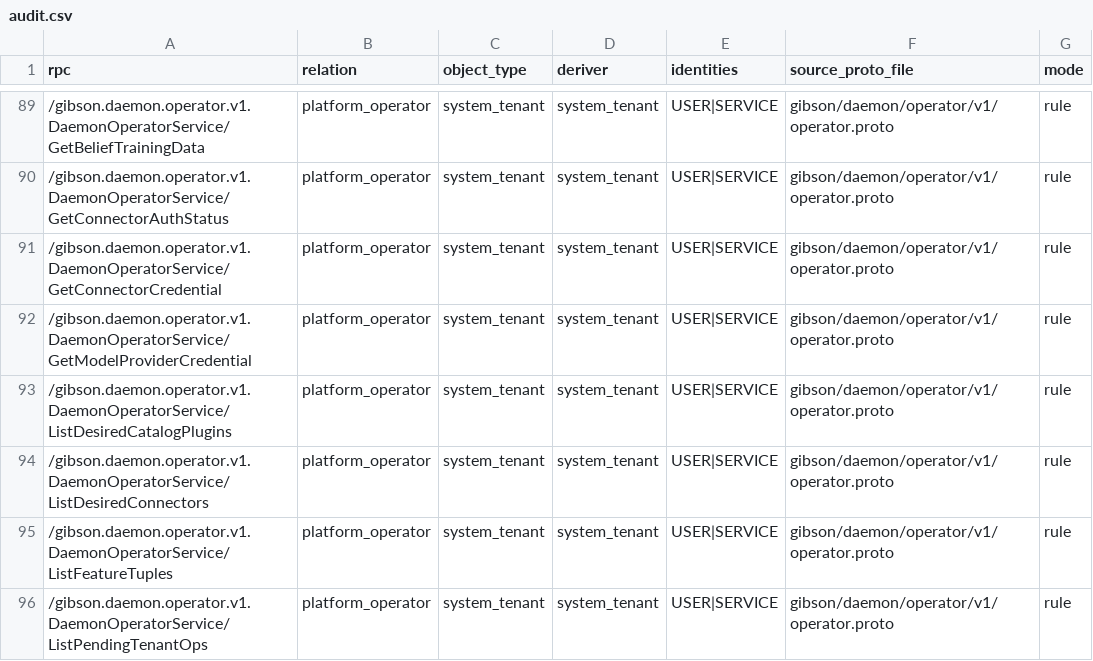
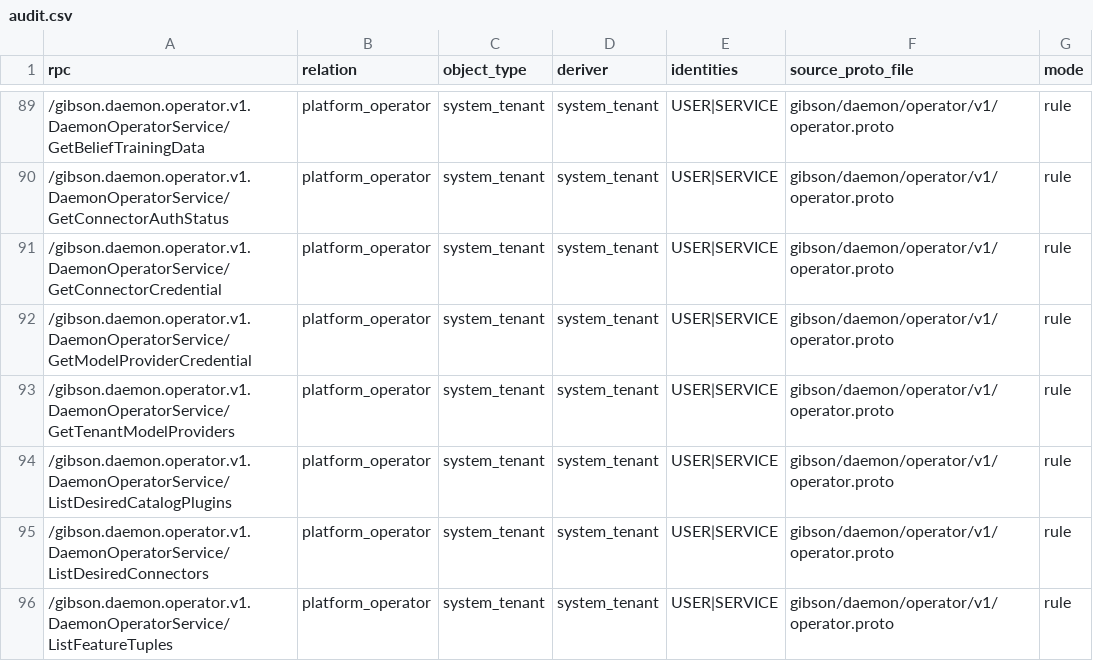
Before and after one commit to zeroroot-ai/gibson, a CSV file: internal/platform/authz/registry/audit.csv, drawn as a sheet; only a part is shown, gaps mark what is left out; the shorter side is filled out with more unchanged rows; the diff names each change by its address in the sheet, - before the commit and + after, or states it on an @@ line.

```diff
--- a/internal/platform/authz/registry/audit.csv
+++ b/internal/platform/authz/registry/audit.csv
+row 93: /gibson.daemon.operator.v1.DaemonOperatorService/GetTenantModelProviders | platform_operator | system_tenant | system_tenant | USER|SERVICE | gibson/daemon/operator/v1/operator.proto | rule
```
Also changed, not shown: 18 other files.
